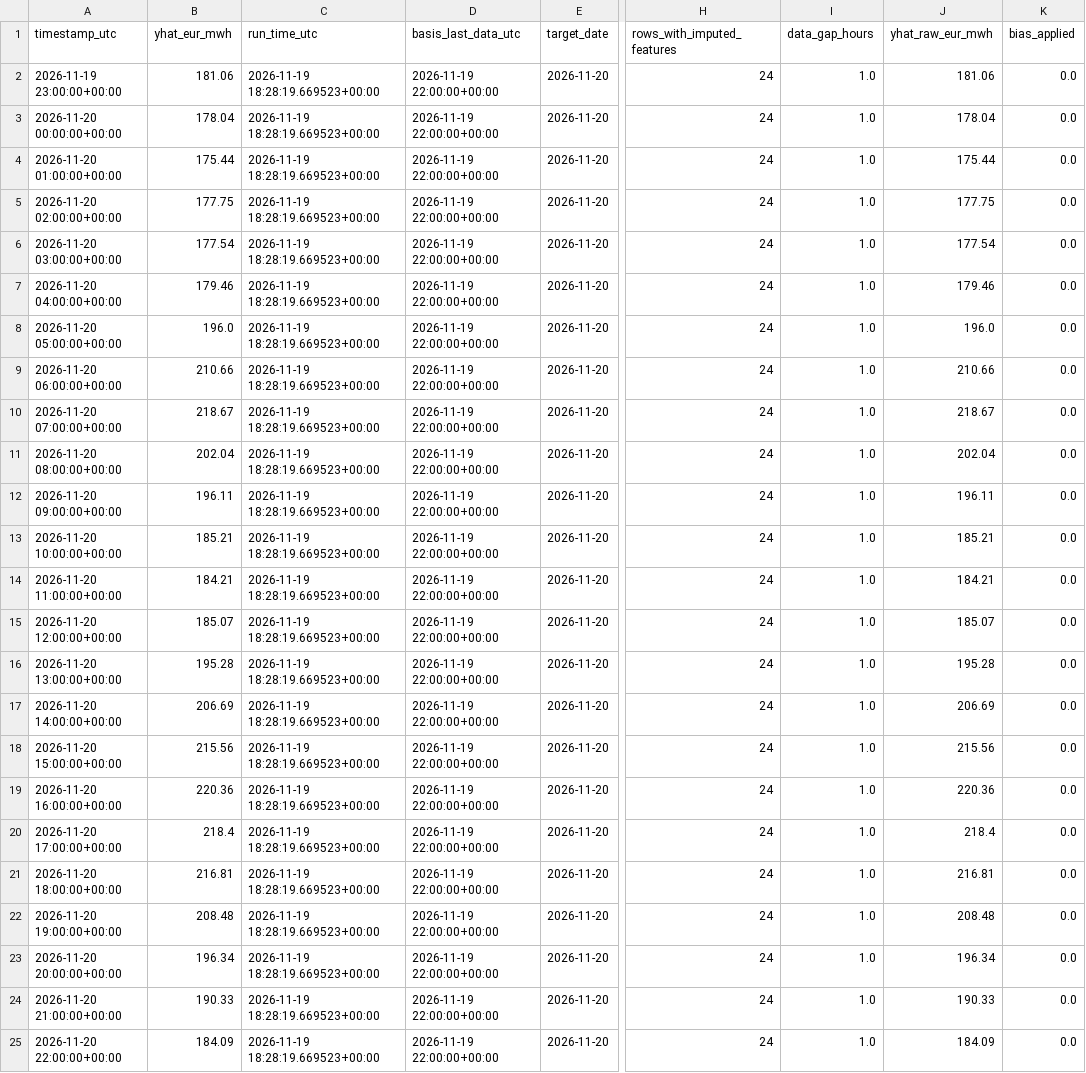
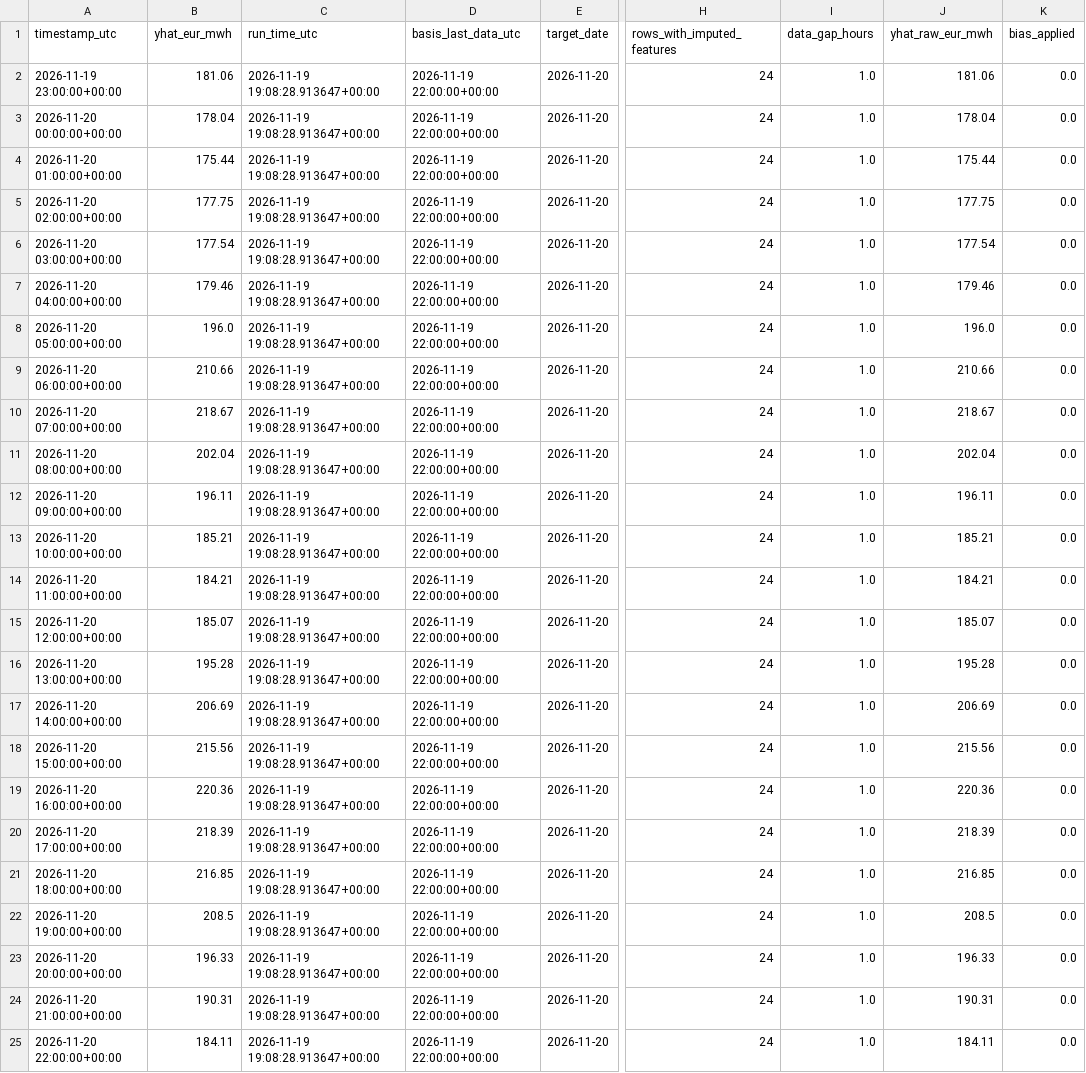
Before and after one commit to AZFARHAD24511/germany-electricity-price-forecast, a CSV file: outputs/forecasts/forecast_2026-11-20.csv, drawn as a sheet; only a part is shown, gaps mark what is left out; the diff names each change by its address in the sheet, - before the commit and + after, or states it on an @@ line.

Commit message:
feat: ENTSO-E day-ahead load forecast in features and daily job

```diff
--- a/outputs/forecasts/forecast_2026-11-20.csv
+++ b/outputs/forecasts/forecast_2026-11-20.csv
-C2:C25 (run_time_utc): 2026-11-19 18:28:19.669523+00:00
+C2:C25 (run_time_utc): 2026-11-19 19:08:28.913647+00:00
-B20 (yhat_eur_mwh): 218.4
+B20 (yhat_eur_mwh): 218.39
-J20 (yhat_raw_eur_mwh): 218.4
+J20 (yhat_raw_eur_mwh): 218.39
-B21 (yhat_eur_mwh): 216.81
+B21 (yhat_eur_mwh): 216.85
-J21 (yhat_raw_eur_mwh): 216.81
+J21 (yhat_raw_eur_mwh): 216.85
-B22 (yhat_eur_mwh): 208.48
+B22 (yhat_eur_mwh): 208.5
-J22 (yhat_raw_eur_mwh): 208.48
+J22 (yhat_raw_eur_mwh): 208.5
-B23 (yhat_eur_mwh): 196.34
+B23 (yhat_eur_mwh): 196.33
-J23 (yhat_raw_eur_mwh): 196.34
+J23 (yhat_raw_eur_mwh): 196.33
-B24 (yhat_eur_mwh): 190.33
+B24 (yhat_eur_mwh): 190.31
-J24 (yhat_raw_eur_mwh): 190.33
+J24 (yhat_raw_eur_mwh): 190.31
-B25 (yhat_eur_mwh): 184.09
+B25 (yhat_eur_mwh): 184.11
-J25 (yhat_raw_eur_mwh): 184.09
+J25 (yhat_raw_eur_mwh): 184.11
```
Also changed, not shown: 6 other files.
